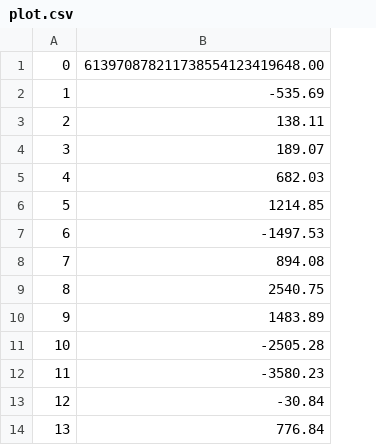
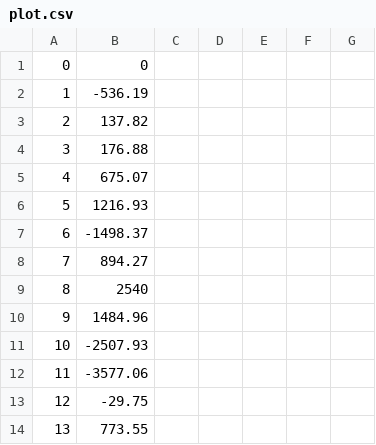
Before and after one commit to Adamhat/OSUSpring2023, a CSV file: cs475/Project7/plot.csv, drawn as a sheet; only a part is shown; removed rows and columns are numbered as before the commit, all else as after; the diff names each change by its address in the sheet, - before the commit and + after, or states it on an @@ line.

```diff
--- a/cs475/Project7/plot.csv
+++ b/cs475/Project7/plot.csv
-column B, rows 1-14: 613970878211738554123419648.00 | -535.69 | 138.11 | 189.07 | 682.03 | 1214.85 | -1497.53 | 894.08 | 2540.75 | 1483.89 | -2505.28 | -3580.23 | -30.84 | 776.84
+column B, rows 1-14: 0 | -536.19 | 137.82 | 176.88 | 675.07 | 1216.93 | -1498.37 | 894.27 | 2540 | 1484.96 | -2507.93 | -3577.06 | -29.75 | 773.55
+column C, empty
+column D, empty
+column E, empty
+column F, empty
+column G, empty
```
Also changed, not shown: 1 other file.
